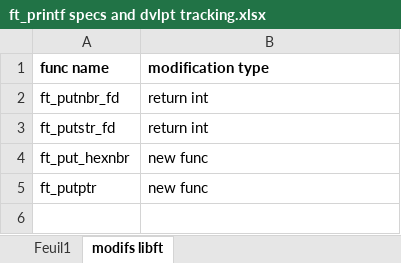
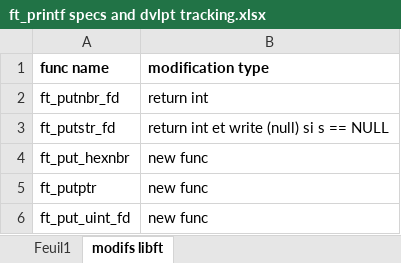
Before and after one commit to Karanini/42, an Excel workbook: ft_printf/ft_printf specs and dvlpt tracking.xlsx, sheet modifs libft, drawn as a sheet; values as stored, in another font and other column widths than the file's, no borders; the diff names each change by its address in the sheet, - before the commit and + after, or states it on an @@ line.

```diff
--- a/ft_printf/ft_printf specs and dvlpt tracking.xlsx (sheet modifs libft)
+++ b/ft_printf/ft_printf specs and dvlpt tracking.xlsx (sheet modifs libft)
-B3 (modification type): return int
+B3 (modification type): return int et write (null) si s == NULL
+row 6: ft_put_uint_fd | new func
```
Also changed, not shown: sheet Feuil1, 12 other files.
